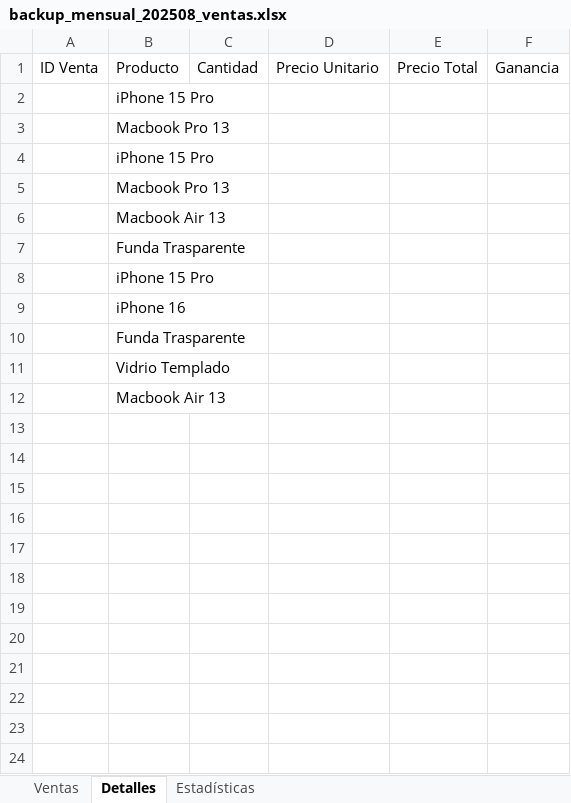
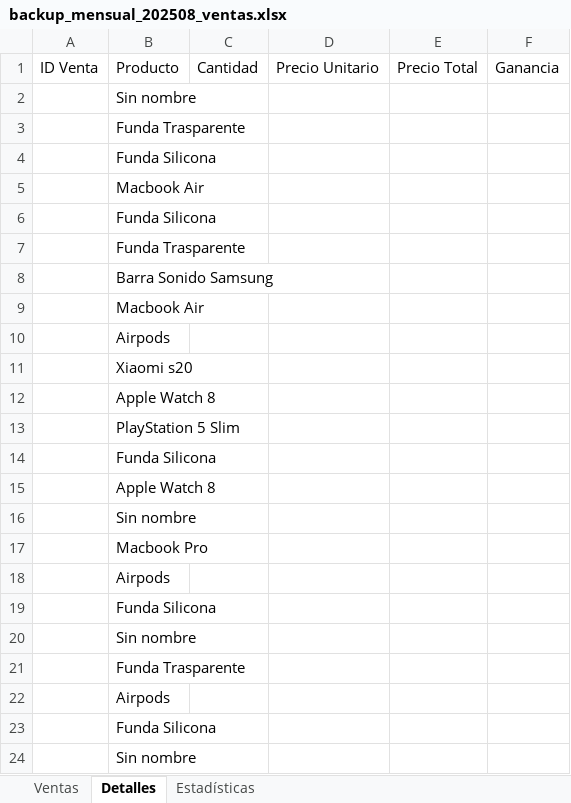
Before and after one commit to NPriotti10/istockApp, an Excel workbook: back/istockBack/BackupMensual/backup_mensual_202508_ventas.xlsx, sheet Detalles, drawn as a sheet; values as stored, in another font and other column widths than the file's, no borders; removed rows and columns are numbered as before the commit, all else as after; the diff names each change by its address in the sheet, - before the commit and + after, or states it on an @@ line.

```diff
--- a/back/istockBack/BackupMensual/backup_mensual_202508_ventas.xlsx (sheet Detalles)
+++ b/back/istockBack/BackupMensual/backup_mensual_202508_ventas.xlsx (sheet Detalles)
-B2: iPhone 15 Pro
+B2: Sin nombre
-row 3:  | Macbook Pro 13
-row 4:  | iPhone 15 Pro
-row 5:  | Macbook Pro 13
-row 6:  | Macbook Air 13
-B4: iPhone 15 Pro
+B4: Funda Silicona
-B5: iPhone 16
+B5: Macbook Air
+row 6:  | Funda Silicona
-B8: Vidrio Templado
+B8: Barra Sonido Samsung
-B9: Macbook Air 13
+B9: Macbook Air
+row 10:  | Airpods
+row 11:  | Xiaomi s20
+row 12:  | Apple Watch 8
+row 13:  | PlayStation 5 Slim
+row 14:  | Funda Silicona
+row 15:  | Apple Watch 8
+row 16:  | Sin nombre
+row 17:  | Macbook Pro
+row 18:  | Airpods
+row 19:  | Funda Silicona
+row 20:  | Sin nombre
+row 21:  | Funda Trasparente
+row 22:  | Airpods
+row 23:  | Funda Silicona
+row 24:  | Sin nombre
```
Also changed, not shown: sheet Ventas, 40 other files.
